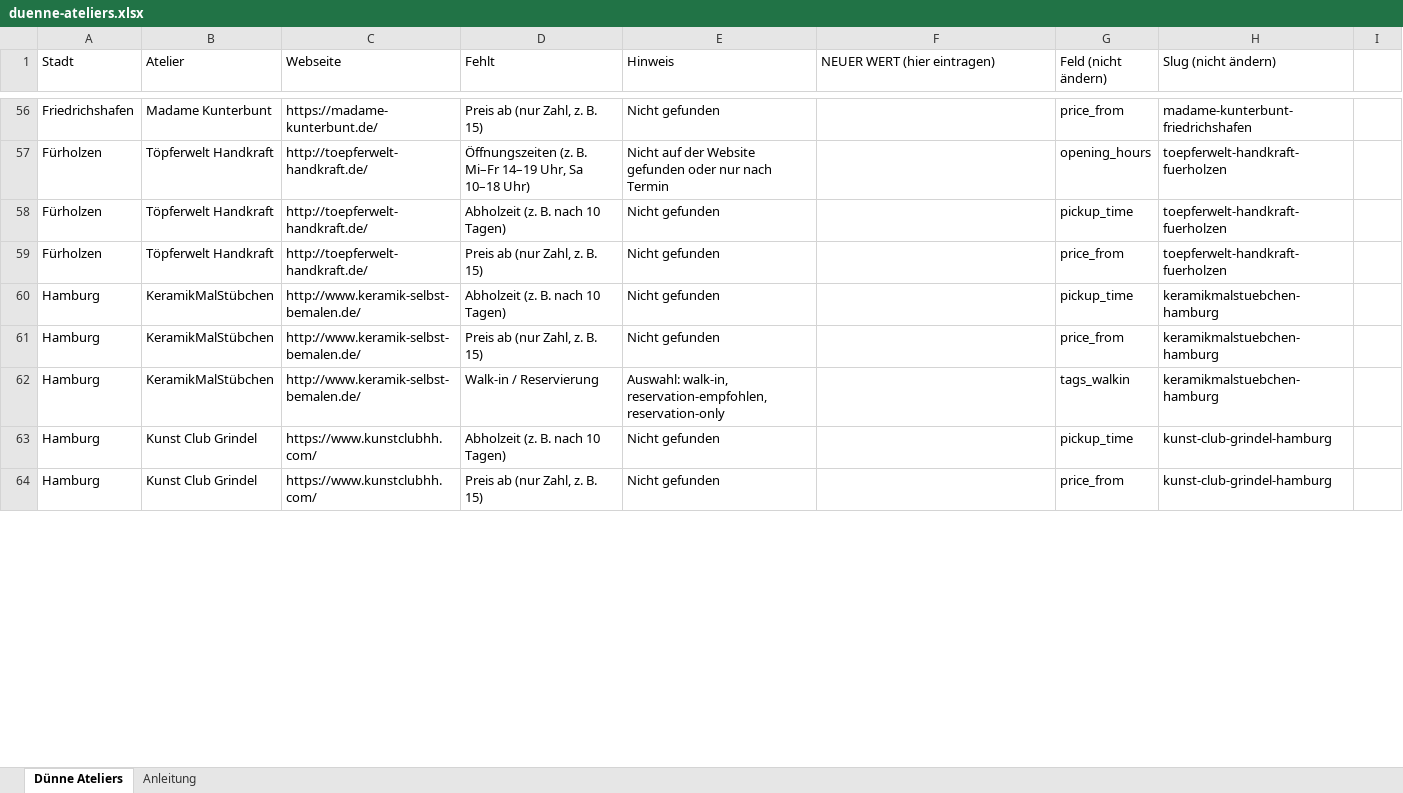
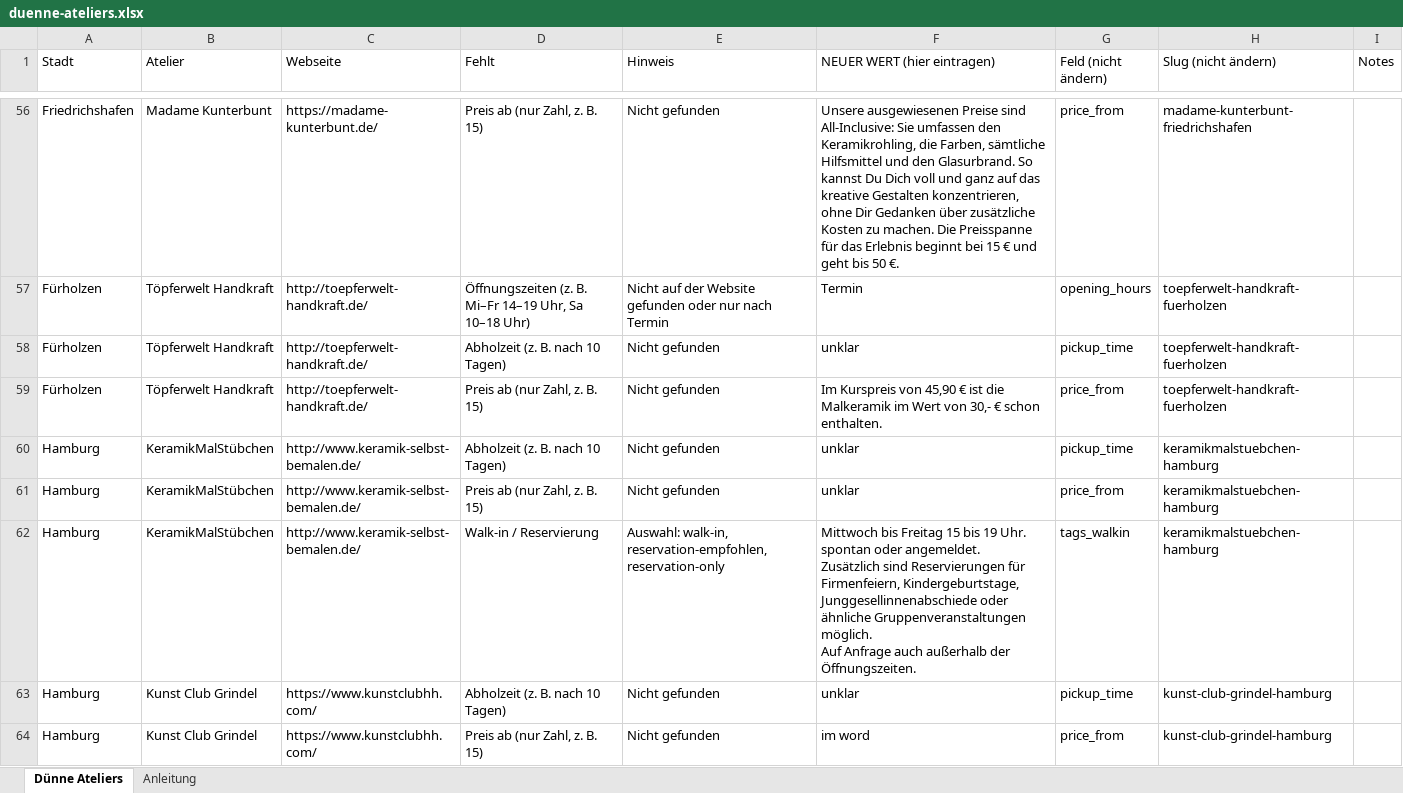
Before and after one commit to jjullianf/potterymaps, an Excel workbook: editor-server/scratch/excel/duenne-ateliers.xlsx, sheet Dünne Ateliers, drawn as a sheet; only a part is shown, gaps mark what is left out; values as stored, in another font and other column widths than the file's, no cell formats; ↵ is a line break in a cell; the diff covers the shown part only; the diff names each change by its address in the sheet, - before the commit and + after, or states it on an @@ line.

```diff
--- a/editor-server/scratch/excel/duenne-ateliers.xlsx (sheet Dünne Ateliers)
+++ b/editor-server/scratch/excel/duenne-ateliers.xlsx (sheet Dünne Ateliers)
-I1: (empty)
+I1: Notes
-F56 (NEUER WERT (hier eintragen)): (empty)
+F56 (NEUER WERT (hier eintragen)): Unsere ausgewiesenen Preise sind All-Inclusive: Sie umfassen den Keramikrohling, die Farben, sämtliche Hilfsmittel und den Glasurbrand. So kannst Du Dich voll und ganz auf das kreative Gestalten konzentrieren, ohne Dir Gedanken über zusätzliche Kosten zu machen. Die Preisspanne für das Erlebnis beginnt bei 15 € und geht bis 50 €.
-F57 (NEUER WERT (hier eintragen)): (empty)
+F57 (NEUER WERT (hier eintragen)): Termin
-F58 (NEUER WERT (hier eintragen)): (empty)
+F58 (NEUER WERT (hier eintragen)): unklar
-F59 (NEUER WERT (hier eintragen)): (empty)
+F59 (NEUER WERT (hier eintragen)): Im Kurspreis von 45,90 € ist die Malkeramik im Wert von 30,- € schon enthalten.
-F60:F61 (NEUER WERT (hier eintragen)): (empty)
+F60:F61 (NEUER WERT (hier eintragen)): unklar
-F62 (NEUER WERT (hier eintragen)): (empty)
+F62 (NEUER WERT (hier eintragen)): Mittwoch bis Freitag 15 bis 19 Uhr. spontan oder angemeldet. ↵ Zusätzlich sind Reservierungen für Firmenfeiern, Kindergeburtstage, Junggesellinnenabschiede oder ähnliche Gruppenveranstaltungen möglich. ↵ Auf Anfrage auch außerhalb der Öffnungszeiten.
-F63 (NEUER WERT (hier eintragen)): (empty)
+F63 (NEUER WERT (hier eintragen)): unklar
-F64 (NEUER WERT (hier eintragen)): (empty)
+F64 (NEUER WERT (hier eintragen)): im word
```
Also changed, not shown: 65 edited cells elsewhere in this sheet, cell formats, 1 other file.
